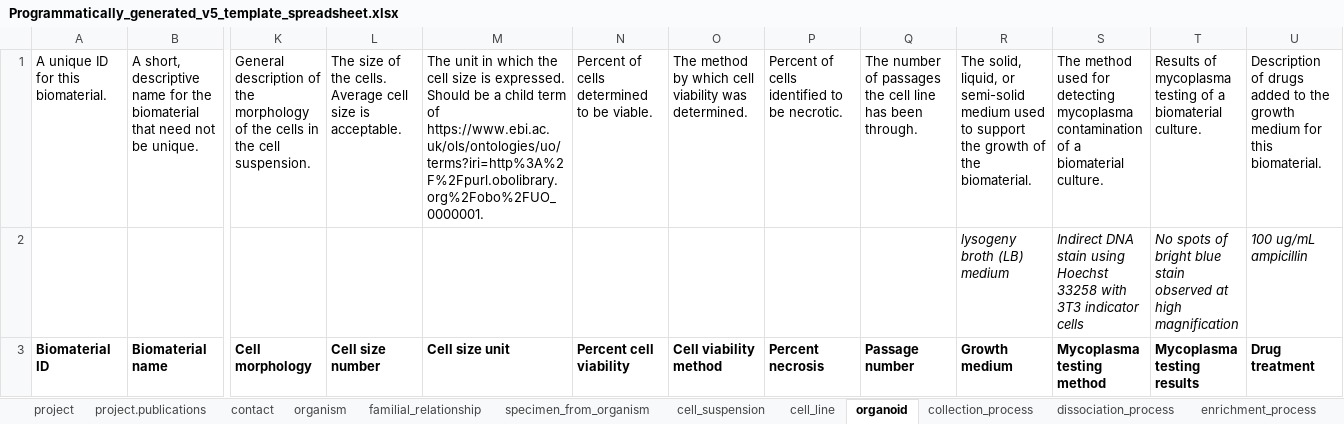
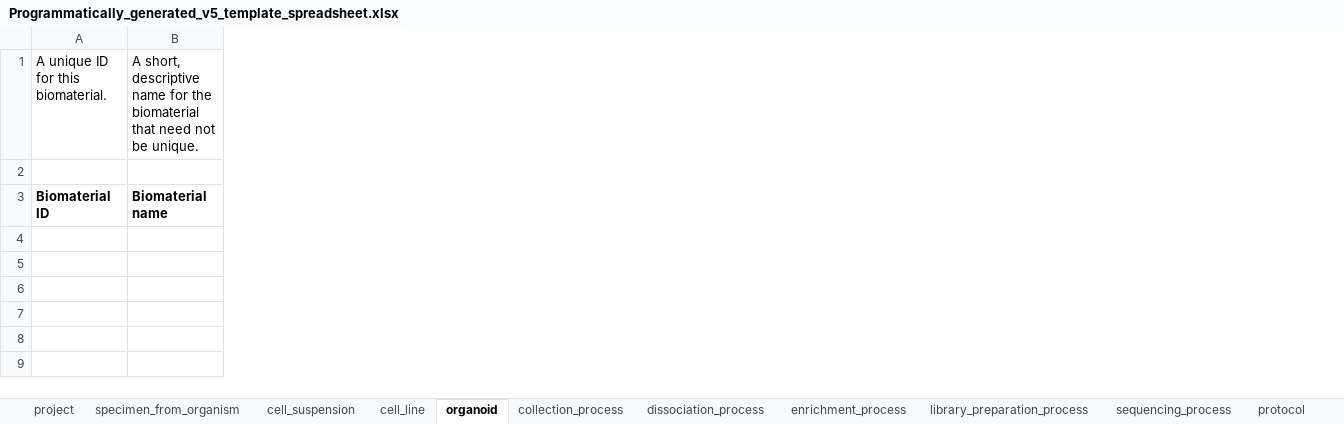
Before and after one commit to HumanCellAtlas/metadata-schema, an Excel workbook: examples/spreadsheets/v5/template/Programmatically_generated_v5_template_spreadsheet.xlsx, sheet organoid, drawn as a sheet; only a part is shown, gaps mark what is left out; values as stored, in another font and other column widths than the file's, no borders; the diff names each change by its address in the sheet, - before the commit and + after, or states it on an @@ line.

Commit message:
Updated template generator to find donor_organism.

```diff
--- a/examples/spreadsheets/v5/template/Programmatically_generated_v5_template_spreadsheet.xlsx (sheet organoid)
+++ b/examples/spreadsheets/v5/template/Programmatically_generated_v5_template_spreadsheet.xlsx (sheet organoid)
-sheet tab: project.publications
-sheet tab: contact
-sheet tab: organism
-sheet tab: familial_relationship
-column K, rows 1-3: General description of the morphology of the cells in the cell suspension. |  | Cell morphology
-column L, rows 1-3: The size of the cells. Average cell size is acceptable. |  | Cell size number
-column M, rows 1-3: The unit in which the cell size is expressed. Should be a child term of https://www.ebi.ac.uk/ols/ontologies/uo/terms?iri=http%3A%2F%2Fpurl.obolibrary.org%2Fobo%2FUO_0000001. |  | Cell size unit
-column N, rows 1-3: Percent of cells determined to be viable. |  | Percent cell viability
-column O, rows 1-3: The method by which cell viability was determined. |  | Cell viability method
-column P, rows 1-3: Percent of cells identified to be necrotic. |  | Percent necrosis
-column Q, rows 1-3: The number of passages the cell line has been through. |  | Passage number
-column R, rows 1-3: The solid, liquid, or semi-solid medium used to support the growth of the biomaterial. | lysogeny broth (LB) medium | Growth medium
-column S, rows 1-3: The method used for detecting mycoplasma contamination of a biomaterial culture. | Indirect DNA stain using Hoechst 33258 with 3T3 indicator cells | Mycoplasma testing method
-column T, rows 1-3: Results of mycoplasma testing of a biomaterial culture. | No spots of bright blue stain observed at high magnification | Mycoplasma testing results
-column U, rows 1-3: Description of drugs added to the growth medium for this biomaterial. | 100 ug/mL ampicillin | Drug treatment
```
Also changed, not shown: sheet library_preparation_process, sheet specimen_from_organism, sheet cell_suspension, sheet cell_line, sheet sequencing_process, sheet project, 1 more sheet, other sheet tabs, 1 other file.
